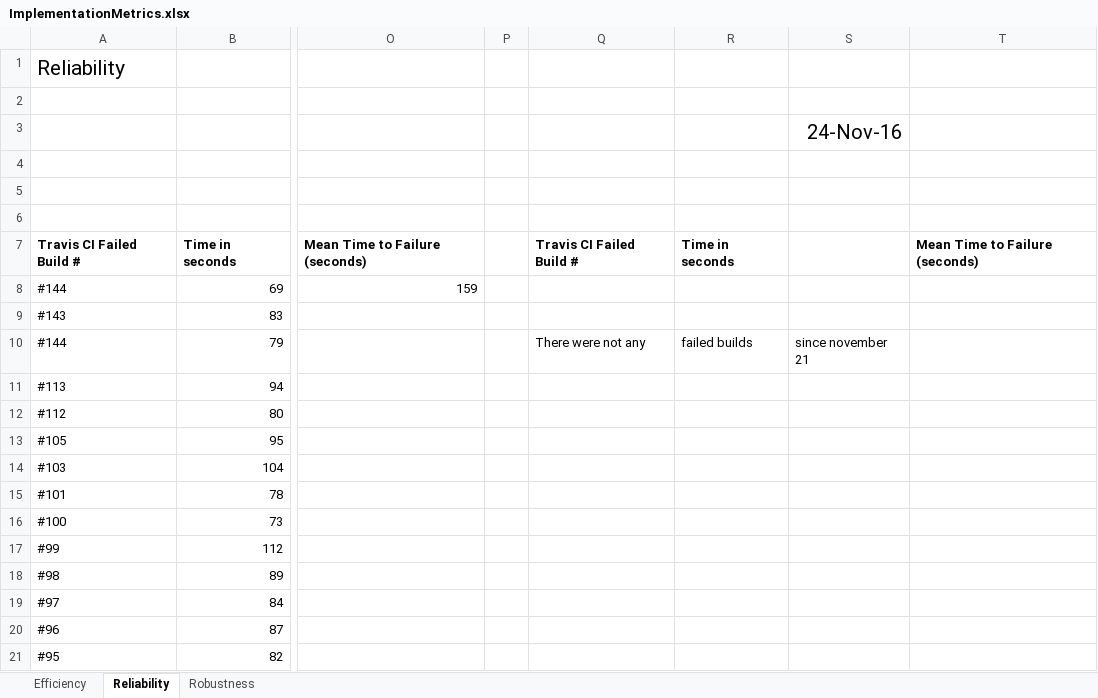
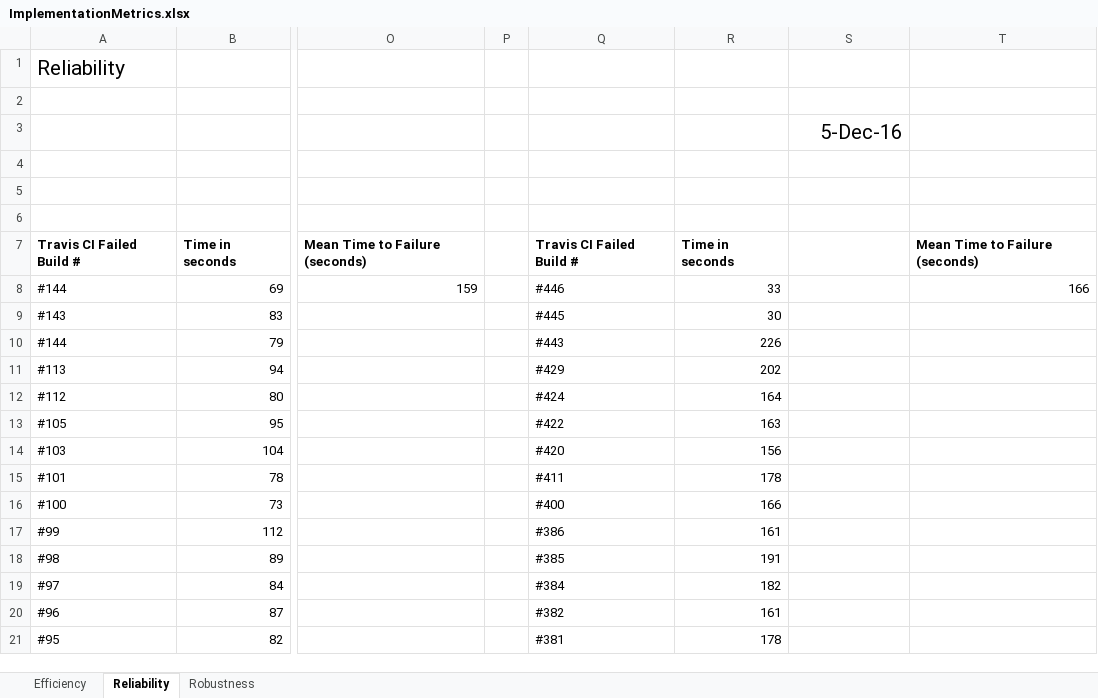
Before and after one commit to CS506/fall2016-group2, an Excel workbook: documents/Implementation/ImplementationMetrics.xlsx, sheet Reliability, drawn as a sheet; only a part is shown, gaps mark what is left out; values as stored, in another font and other column widths than the file's, no borders; the diff covers the shown part only; the diff names each change by its address in the sheet, - before the commit and + after, or states it on an @@ line.

Commit message:
updated reliability & efficiency metrics

```diff
--- a/documents/Implementation/ImplementationMetrics.xlsx (sheet Reliability)
+++ b/documents/Implementation/ImplementationMetrics.xlsx (sheet Reliability)
-S3: 24-Nov-16
+S3: 5-Dec-16
-Q8: (empty)
+Q8: #446
-R8: (empty)
+R8: 33
-T8: (empty)
+T8: 166
-Q9: (empty)
+Q9: #445
-R9: (empty)
+R9: 30
-Q10: There were not any
+Q10: #443
-R10: failed builds
+R10: 226
-S10: since november 21
+S10: (empty)
-Q11: (empty)
+Q11: #429
-R11: (empty)
+R11: 202
-Q12: (empty)
+Q12: #424
-R12: (empty)
+R12: 164
-Q13: (empty)
+Q13: #422
-R13: (empty)
+R13: 163
-Q14: (empty)
+Q14: #420
-R14: (empty)
+R14: 156
-Q15: (empty)
+Q15: #411
-R15: (empty)
+R15: 178
-Q16: (empty)
+Q16: #400
-R16: (empty)
+R16: 166
-Q17: (empty)
+Q17: #386
-R17: (empty)
+R17: 161
-Q18: (empty)
+Q18: #385
-R18: (empty)
+R18: 191
-Q19: (empty)
+Q19: #384
-R19: (empty)
+R19: 182
-Q20: (empty)
+Q20: #382
-R20: (empty)
+R20: 161
-Q21: (empty)
+Q21: #381
-R21: (empty)
+R21: 178
```
Also changed, not shown: 14 edited cells elsewhere in this sheet, sheet Efficiency.
